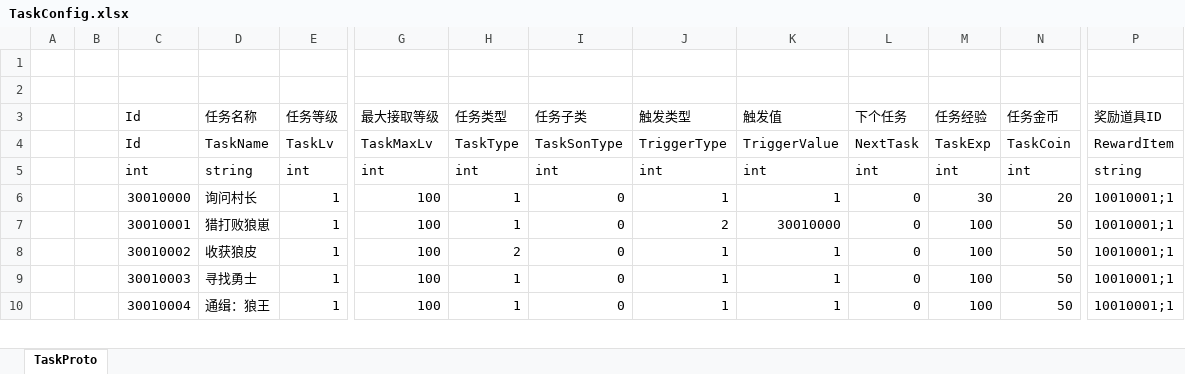
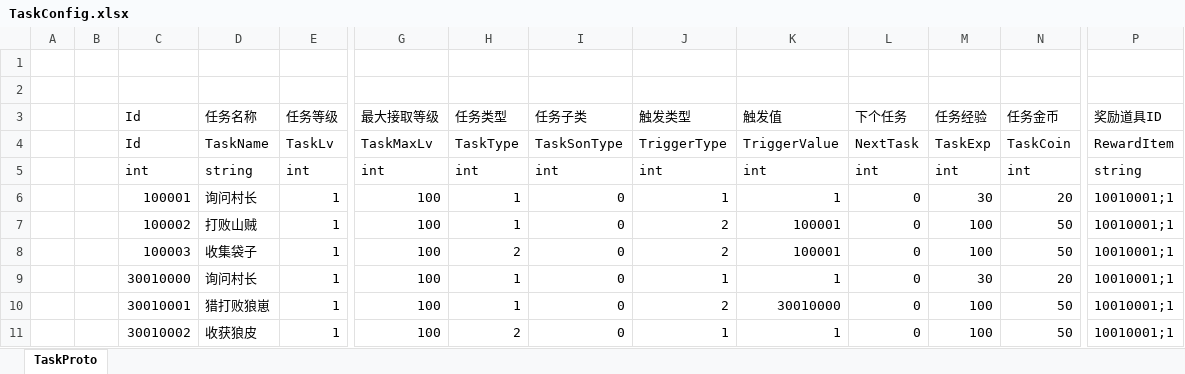
Before and after one commit to csyinghuochong/mengjing, an Excel workbook: Unity/Assets/Config/Excel/TaskConfig.xlsx, sheet TaskProto, drawn as a sheet; only a part is shown, gaps mark what is left out; the shorter side is filled out with more unchanged rows; values as stored, in another font and other column widths than the file's, no cell formats; rows hold the shown columns only; the diff names each change by its address in the sheet, - before the commit and + after, or states it on an @@ line.

```diff
--- a/Unity/Assets/Config/Excel/TaskConfig.xlsx (sheet TaskProto)
+++ b/Unity/Assets/Config/Excel/TaskConfig.xlsx (sheet TaskProto)
+row 6:  |  | 100001 | 询问村长 | 1 | 100 | 1 | 0 | 1 | 1 | 0 | 30 | 20 | 10010001;1
+row 7:  |  | 100002 | 打败山贼 | 1 | 100 | 1 | 0 | 2 | 100001 | 0 | 100 | 50 | 10010001;1
+row 8:  |  | 100003 | 收集袋子 | 1 | 100 | 2 | 0 | 2 | 100001 | 0 | 100 | 50 | 10010001;1
```
Also changed, not shown: cell formats, Unity/Assets/Config/Excel/ItemConfig.xlsx, Unity/Assets/Config/Excel/MonsterConfig.xlsx, 32 other files.
